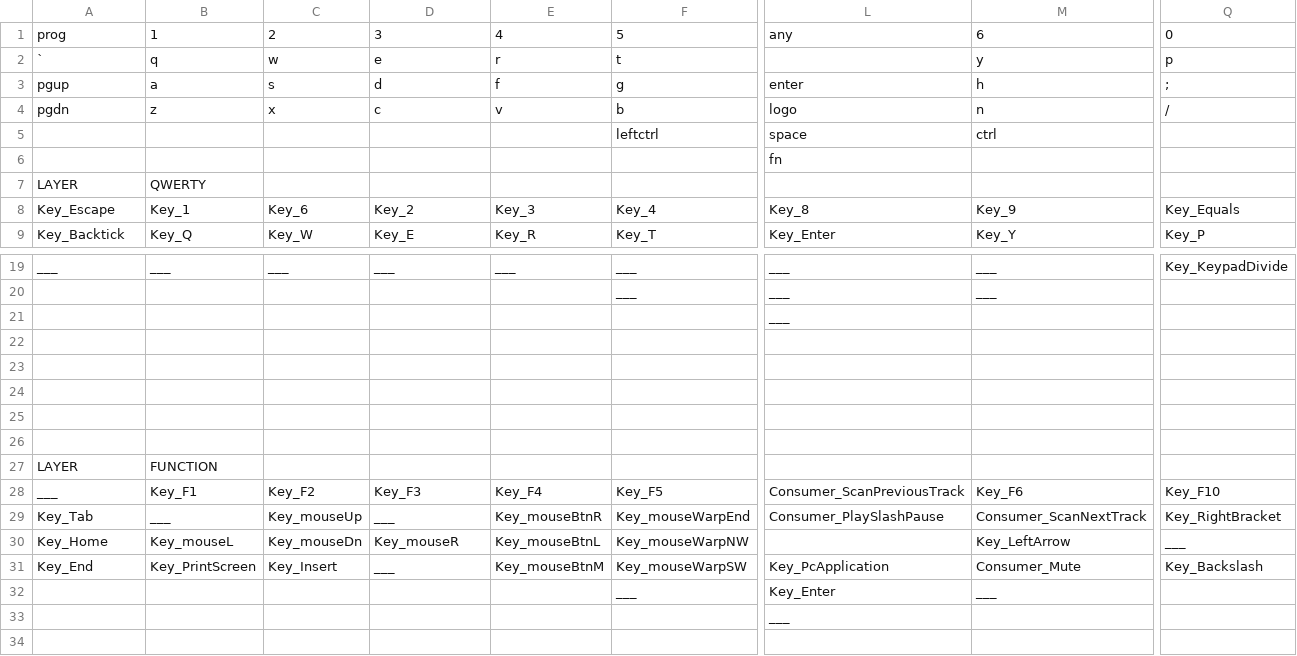
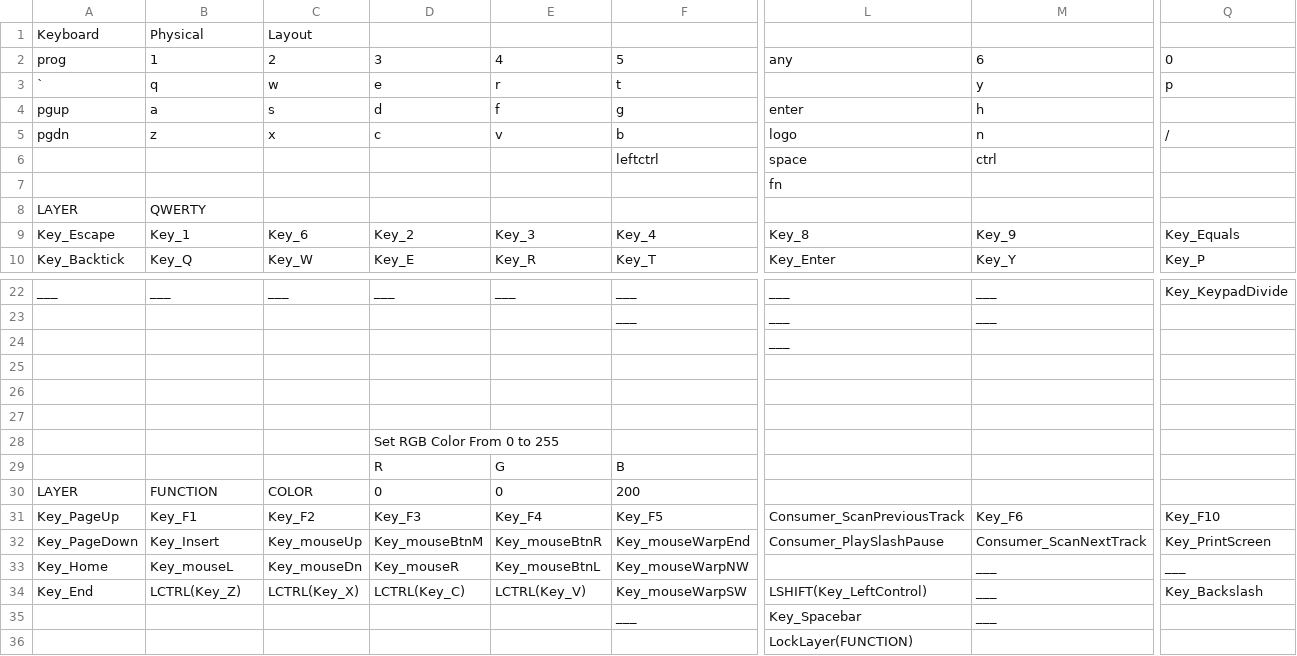
Before and after one commit to wimstockman/keyboardio-simple-keymap-gen, a CSV file: keymapper.csv, drawn as a sheet; only a part is shown, gaps mark what is left out; removed rows and columns are numbered as before the commit, all else as after; rows hold the shown columns only; the diff covers the shown part only; the diff names each change by its address in the sheet, - before the commit and + after, or states it on an @@ line.

```diff
--- a/keymapper.csv
+++ b/keymapper.csv
+row 1: Keyboard | Physical | Layout
-Q4: ;
+Q4: (empty)
-D28: (empty)
+D28: Set RGB Color From 0 to 255
-row 29: (empty)
+row 29:  |  |  | R | G | B
-C30: (empty)
+C30: COLOR
-D30: (empty)
+D30: 0
-E30: (empty)
+E30: 0
-F30: (empty)
+F30: 200
-A31: ___
+A31: Key_PageUp
-A32: Key_Tab
+A32: Key_PageDown
-B32: ___
+B32: Key_Insert
-D32: ___
+D32: Key_mouseBtnM
-Q32: Key_RightBracket
+Q32: Key_PrintScreen
-M33: Key_LeftArrow
+M33: ___
-B34: Key_PrintScreen
+B34: LCTRL(Key_Z)
-C34: Key_Insert
+C34: LCTRL(Key_X)
-D34: ___
+D34: LCTRL(Key_C)
-E34: Key_mouseBtnM
+E34: LCTRL(Key_V)
-L34: Key_PcApplication
+L34: LSHIFT(Key_LeftControl)
-M34: Consumer_Mute
+M34: ___
-L35: Key_Enter
+L35: Key_Spacebar
-row 33:  |  |  |  |  |  | ___
+row 36:  |  |  |  |  |  | LockLayer(FUNCTION)
```
Also changed, not shown: 2 added rows and 13 edited cells elsewhere in this file, 3 other files.
